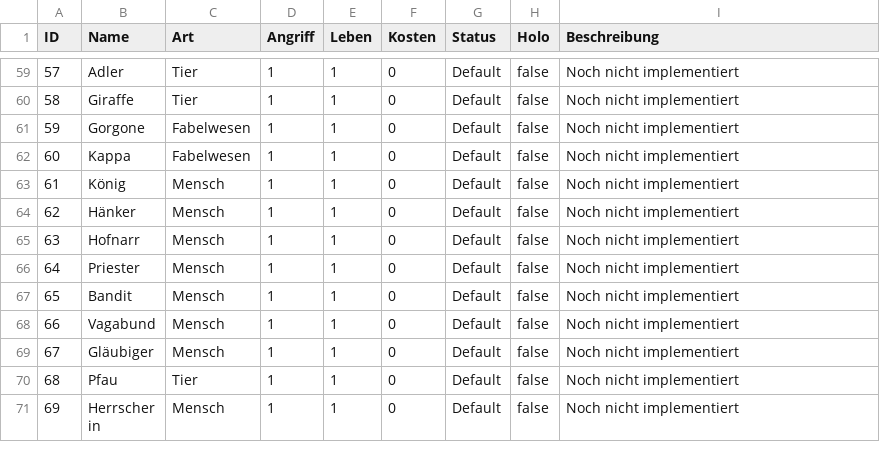
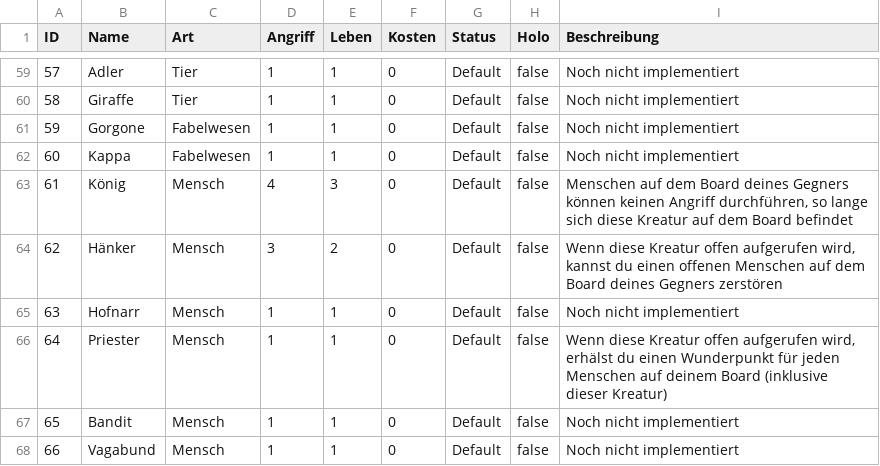
Before and after one commit to memodrs/cab-demov1, a CSV file: src/main/resources/cards/allCards.csv, drawn as a sheet; only a part is shown, gaps mark what is left out; the shorter side is filled out with more unchanged rows; the diff covers the shown part only.

Commit message:
neue effekte implementiert

```diff
--- a/src/main/resources/cards/allCards.csv
+++ b/src/main/resources/cards/allCards.csv
@@ -62,6 +62,6 @@ ID;Name;Art;Angriff;Leben;Kosten;Status;Holo;Beschreibung
 60;Kappa;Fabelwesen;1;1;0;Default;false;Noch nicht implementiert
-61;König;Mensch;1;1;0;Default;false;Noch nicht implementiert
-62;Hänker;Mensch;1;1;0;Default;false;Noch nicht implementiert
+61;König;Mensch;4;3;0;Default;false;Menschen auf dem Board deines Gegners können keinen Angriff durchführen, so lange sich diese Kreatur auf dem Board befindet
+62;Hänker;Mensch;3;2;0;Default;false;Wenn diese Kreatur offen aufgerufen wird, kannst du einen offenen Menschen auf dem Board deines Gegners zerstören
 63;Hofnarr;Mensch;1;1;0;Default;false;Noch nicht implementiert
-64;Priester;Mensch;1;1;0;Default;false;Noch nicht implementiert
+64;Priester;Mensch;1;1;0;Default;false;Wenn diese Kreatur offen aufgerufen wird, erhälst du einen Wunderpunkt für jeden Menschen auf deinem Board (inklusive dieser Kreatur)
 65;Bandit;Mensch;1;1;0;Default;false;Noch nicht implementiert
```
Also changed, not shown: 23 edited cells elsewhere in this file, 5 other files.
